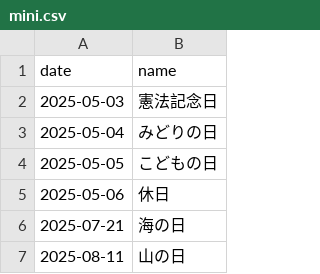
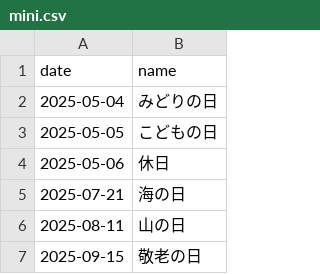
Before and after one commit to sasaplus1/japanese-public-holidays, a CSV file: mini.csv, drawn as a sheet; only a part is shown; the shorter side is filled out with more unchanged rows.

```diff
--- a/mini.csv
+++ b/mini.csv
@@ -1,3 +1,2 @@
 date,name
-2025-05-03,憲法記念日
 2025-05-04,みどりの日
```
Also changed, not shown: mini.tsv, 8 other files.
